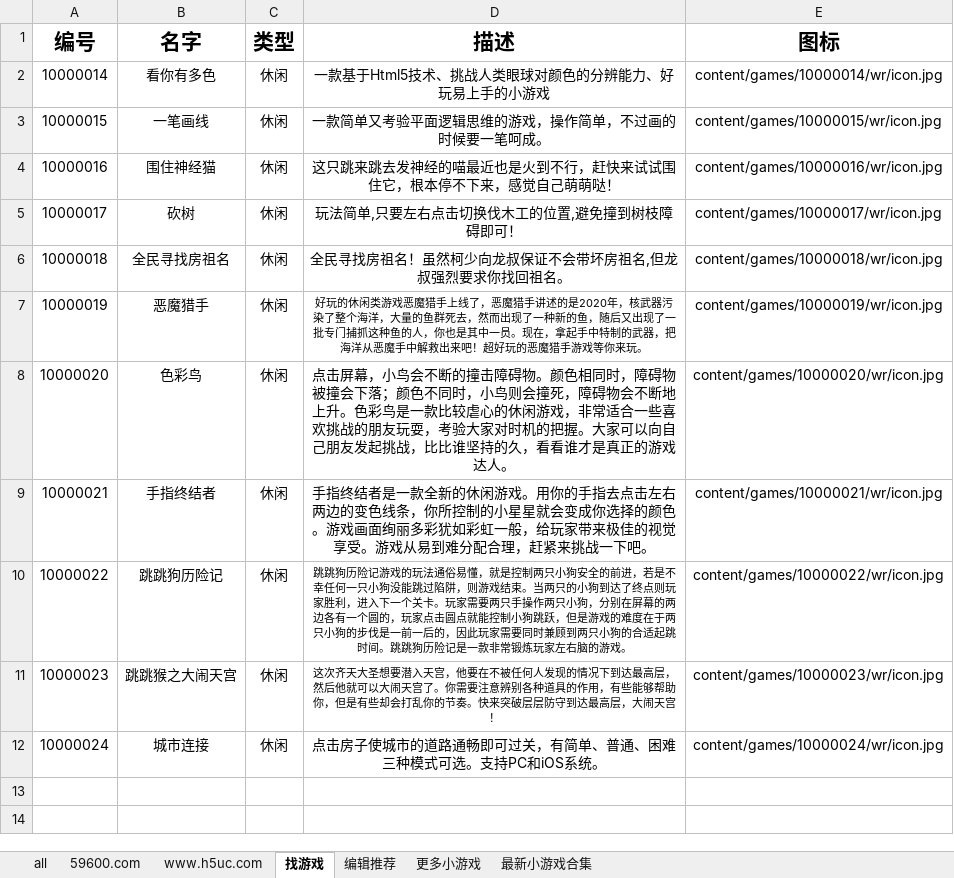
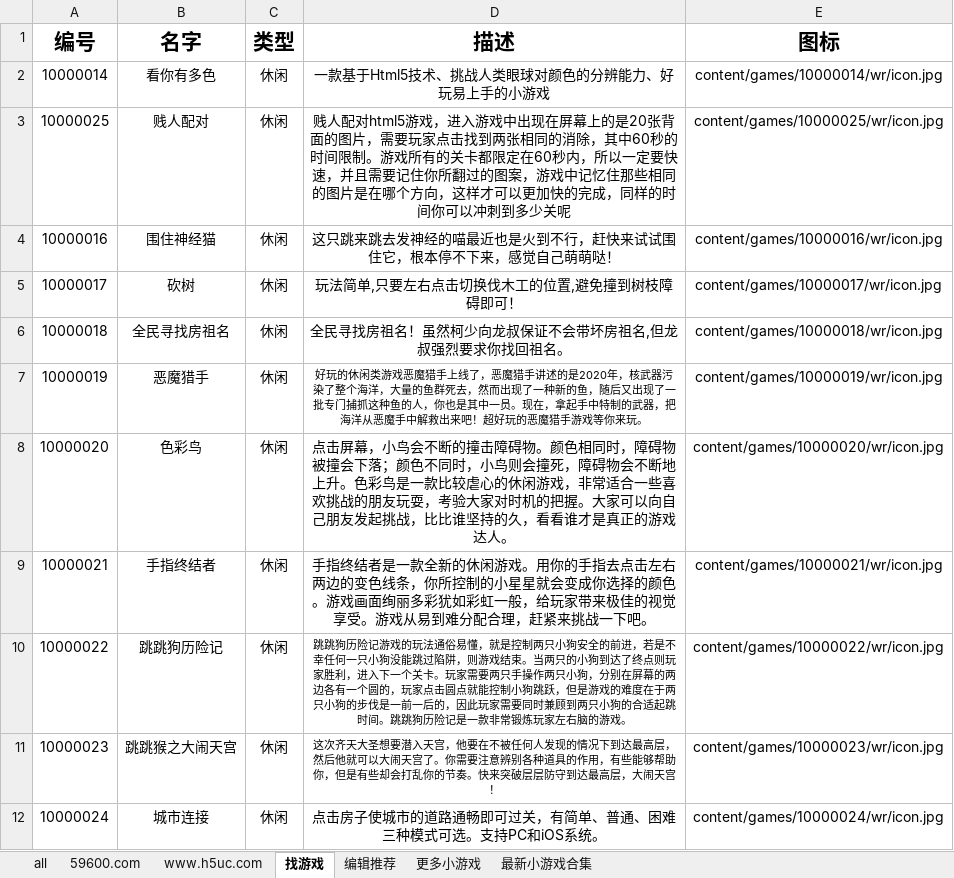
Before and after one commit to vilex/old-game-site, an Excel workbook: ____manager/docs/game.xlsx, sheet 找游戏, drawn as a sheet; values as stored, in another font and other column widths than the file's, no borders; removed rows and columns are numbered as before the commit, all else as after; the diff names each change by its address in the sheet, - before the commit and + after, or states it on an @@ line.

```diff
--- a/____manager/docs/game.xlsx (sheet 找游戏)
+++ b/____manager/docs/game.xlsx (sheet 找游戏)
-row 3: 10000015 | 一笔画线 | 休闲 | 一款简单又考验平面逻辑思维的游戏，操作简单，不过画的时候要一笔呵成。 | content/games/10000015/wr/icon.jpg
+row 3: 10000025 | 贱人配对 | 休闲 | 贱人配对html5游戏，进入游戏中出现在屏幕上的是20张背面的图片，需要玩家点击找到两张相同的消除，其中60秒的时间限制。游戏所有的关卡都限定在60秒内，所以一定要快速，并且需要记住你所翻过的图案，游戏中记忆住那些相同的图片是在哪个方向，这样才可以更加快的完成，同样的时间你可以冲刺到多少关呢 | content/games/10000025/wr/icon.jpg
```
Also changed, not shown: sheet 最新小游戏合集, sheet 更多小游戏, sheet all, 42 other files.
